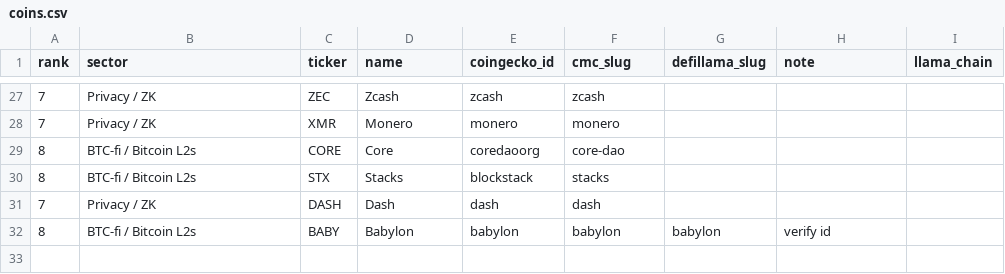
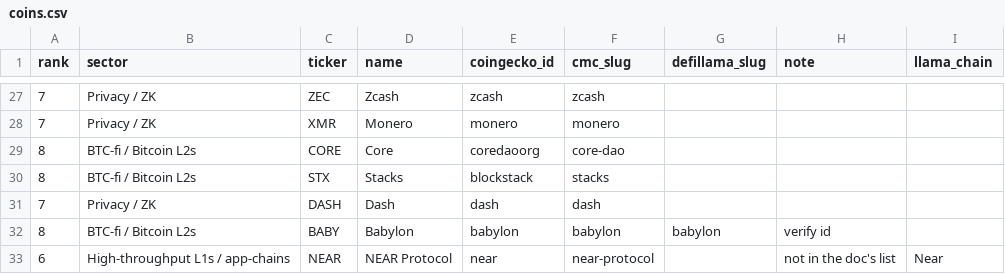
Before and after one commit to mcmarcocheung98-max/dashboards, a CSV file: data/btc-cycles/coins.csv, drawn as a sheet; only a part is shown, gaps mark what is left out.

```diff
--- a/data/btc-cycles/coins.csv
+++ b/data/btc-cycles/coins.csv
@@ -32 +32,2 @@ rank,sector,ticker,name,coingecko_id,cmc_slug,defillama_slug,note,llama_chain
 8,BTC-fi / Bitcoin L2s,BABY,Babylon,babylon,babylon,babylon,verify id,
+6,High-throughput L1s / app-chains,NEAR,NEAR Protocol,near,near-protocol,,not in the doc's list,Near
```
Also changed, not shown: 7 other files.
